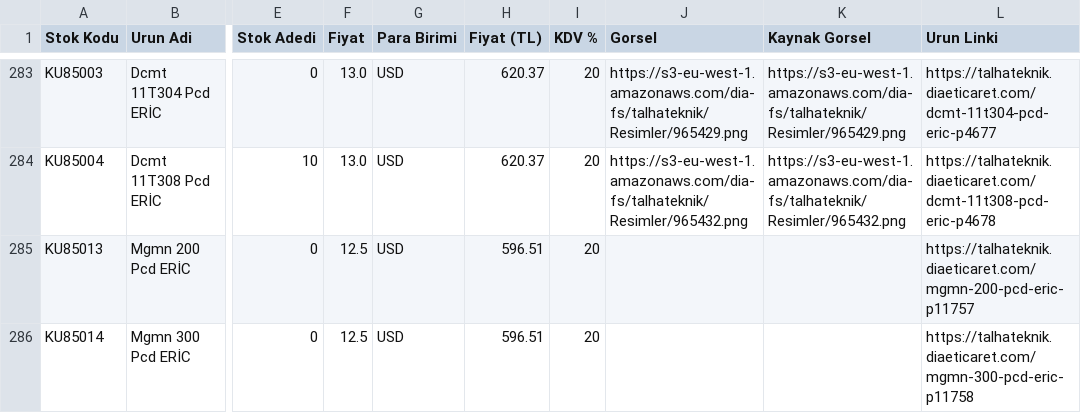
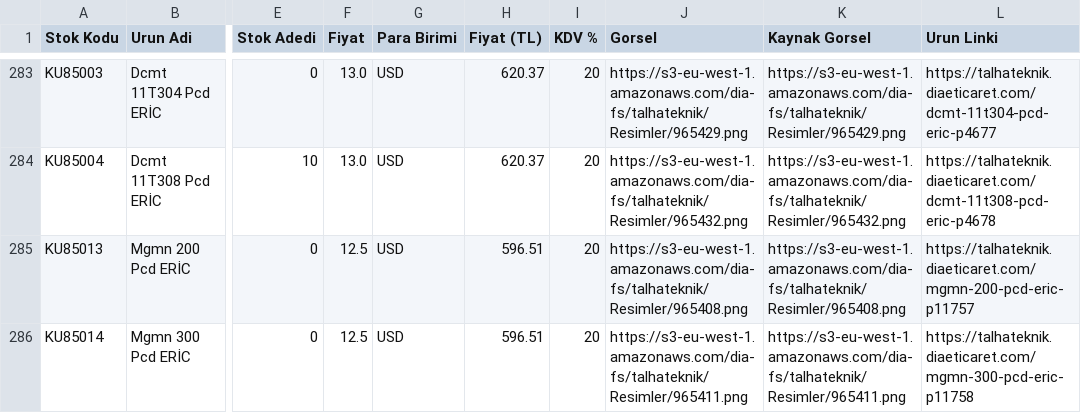
Before and after one commit to dumanonur42-rgb/ticimax-stok, a CSV file: output/urunler.csv, drawn as a sheet; only a part is shown, gaps mark what is left out; the diff covers the shown part only; the diff names each change by its address in the sheet, - before the commit and + after, or states it on an @@ line.

```diff
--- a/output/urunler.csv
+++ b/output/urunler.csv
-J285 (Gorsel): (empty)
+J285 (Gorsel): https://s3-eu-west-1.amazonaws.com/dia-fs/talhateknik/Resimler/965408.png
-K285 (Kaynak Gorsel): (empty)
+K285 (Kaynak Gorsel): https://s3-eu-west-1.amazonaws.com/dia-fs/talhateknik/Resimler/965408.png
-J286 (Gorsel): (empty)
+J286 (Gorsel): https://s3-eu-west-1.amazonaws.com/dia-fs/talhateknik/Resimler/965411.png
-K286 (Kaynak Gorsel): (empty)
+K286 (Kaynak Gorsel): https://s3-eu-west-1.amazonaws.com/dia-fs/talhateknik/Resimler/965411.png
```
Also changed, not shown: 8 edited cells elsewhere in this file, 2 other files.
